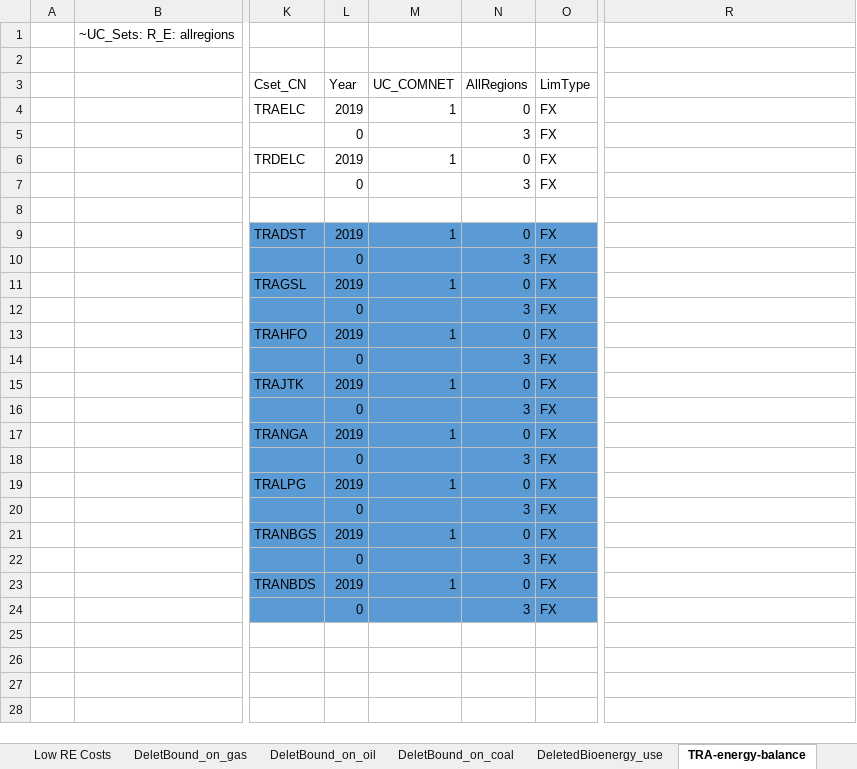
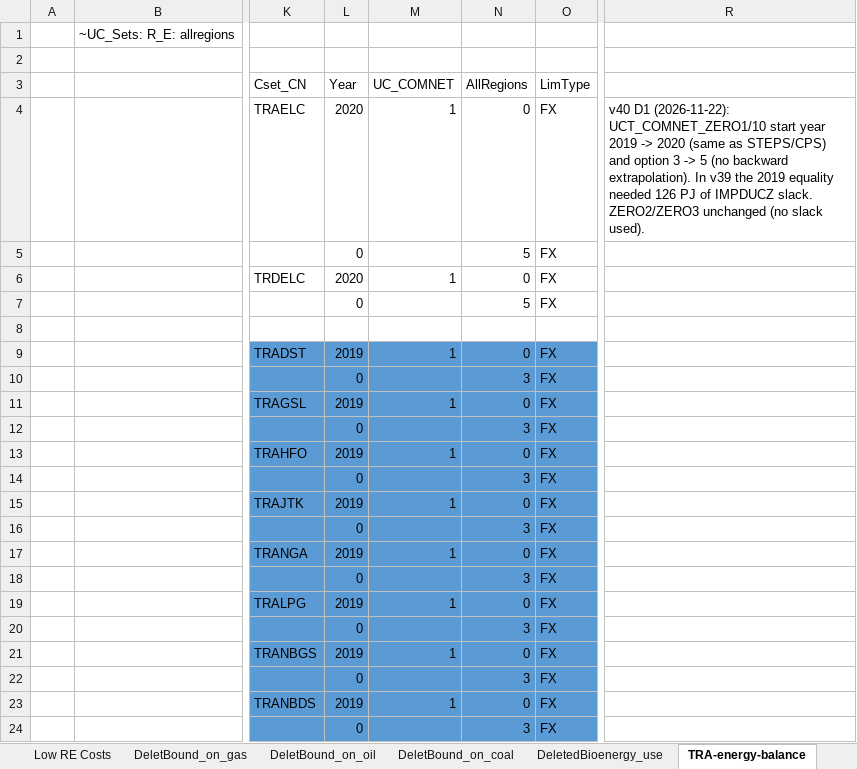
Before and after one commit to seanli12354/KiNESYS_BattCircularity-main, an Excel workbook: SuppXLS/Scen_NZE.xlsx, sheet TRA-energy-balance, drawn as a sheet; only a part is shown, gaps mark what is left out; values as stored, in another font and other column widths than the file's, no borders; the diff names each change by its address in the sheet, - before the commit and + after, or states it on an @@ line.

```diff
--- a/SuppXLS/Scen_NZE.xlsx (sheet TRA-energy-balance)
+++ b/SuppXLS/Scen_NZE.xlsx (sheet TRA-energy-balance)
-L4 (Year): 2019
+L4 (Year): 2020
-R4: (empty)
+R4: v40 D1 (2026-11-22): UCT_COMNET_ZERO1/10 start year 2019 -> 2020 (same as STEPS/CPS) and option 3 -> 5 (no backward extrapolation). In v39 the 2019 equality needed 126 PJ of IMPDUCZ slack. ZERO2/ZERO3 unchanged (no slack used).
-N5 (AllRegions): 3
+N5 (AllRegions): 5
-L6 (Year): 2019
+L6 (Year): 2020
-N7 (AllRegions): 3
+N7 (AllRegions): 5
```
Also changed, not shown: sheet No-road-demand, sheet EV_share, sheet Economy-wideEmissions-relaxCons, sheet FuelPrices_WEO2025, SuppXLS/Scen_usingStepMining_n_mute_original_Min2.xlsx, SuppXLS/Scen_zAK_fixes.xlsx, 2 other files.
